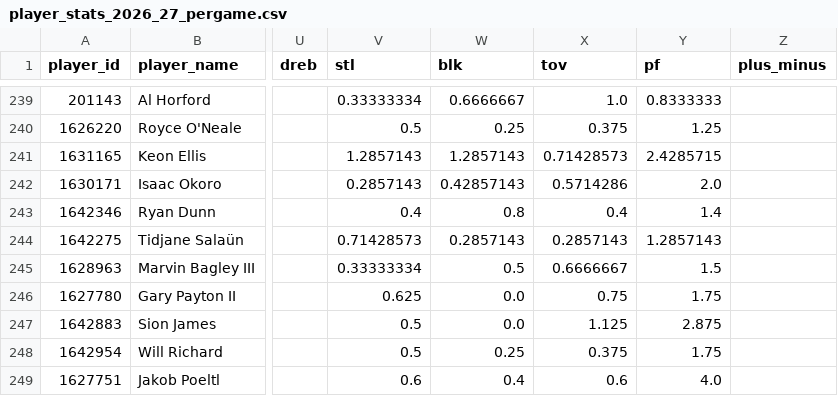
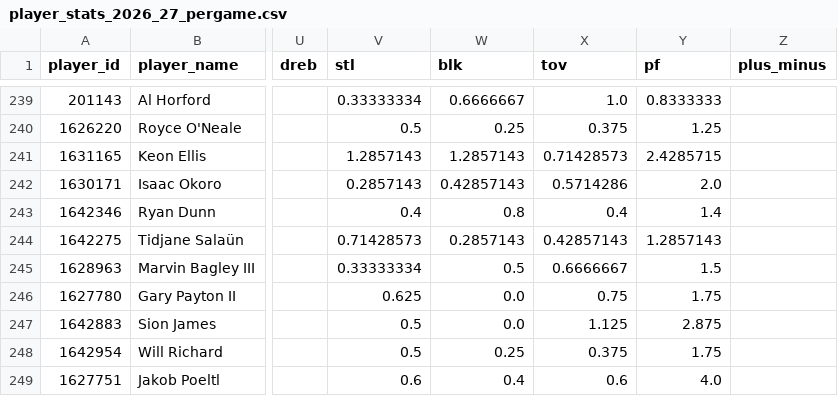
Before and after one commit to CARLMEDINAV/NBA-ML, a CSV file: artifacts/player_stats_2026_27_pergame.csv, drawn as a sheet; only a part is shown, gaps mark what is left out; the diff names each change by its address in the sheet, - before the commit and + after, or states it on an @@ line.

```diff
--- a/artifacts/player_stats_2026_27_pergame.csv
+++ b/artifacts/player_stats_2026_27_pergame.csv
-X244 (tov): 0.2857143
+X244 (tov): 0.42857143
```
Also changed, not shown: artifacts/player_stats_2026_27_totals.csv.
